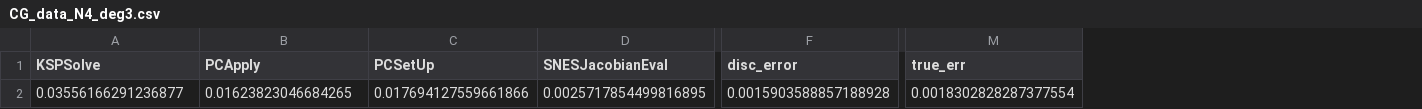
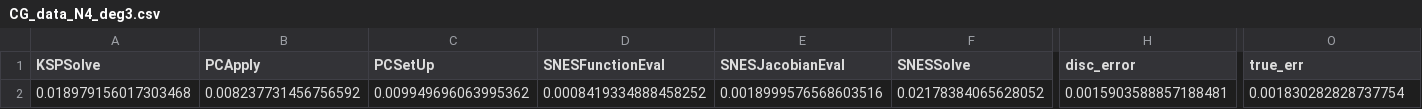
Before and after one commit to thomasgibson/tabula-rasa, a CSV file: results/HDG_CG_comp/CG_data_N4_deg3.csv, drawn as a sheet; only a part is shown, gaps mark what is left out; addresses are those after the commit; the diff names each change by its address in the sheet, - before the commit and + after, or states it on an @@ line.

```diff
--- a/results/HDG_CG_comp/CG_data_N4_deg3.csv
+++ b/results/HDG_CG_comp/CG_data_N4_deg3.csv
+column D (SNESFunctionEval), row 2: 0.0008419334888458252
+column F (SNESSolve), row 2: 0.02178384065628052
-A2 (KSPSolve): 0.03556166291236877
+A2 (KSPSolve): 0.018979156017303468
-B2 (PCApply): 0.01623823046684265
+B2 (PCApply): 0.008237731456756592
-C2 (PCSetUp): 0.017694127559661866
+C2 (PCSetUp): 0.009949696063995362
-E2 (SNESJacobianEval): 0.0025717854499816895
+E2 (SNESJacobianEval): 0.0018999576568603516
-H2 (disc_error): 0.0015903588857188928
+H2 (disc_error): 0.0015903588857188481
-O2 (true_err): 0.0018302828287377554
+O2 (true_err): 0.001830282828737754
```
Also changed, not shown: results/HDG_CG_comp/CG_data_N16_deg2.csv, results/HDG_CG_comp/CG_data_N4_deg2.csv, 32 other files.
